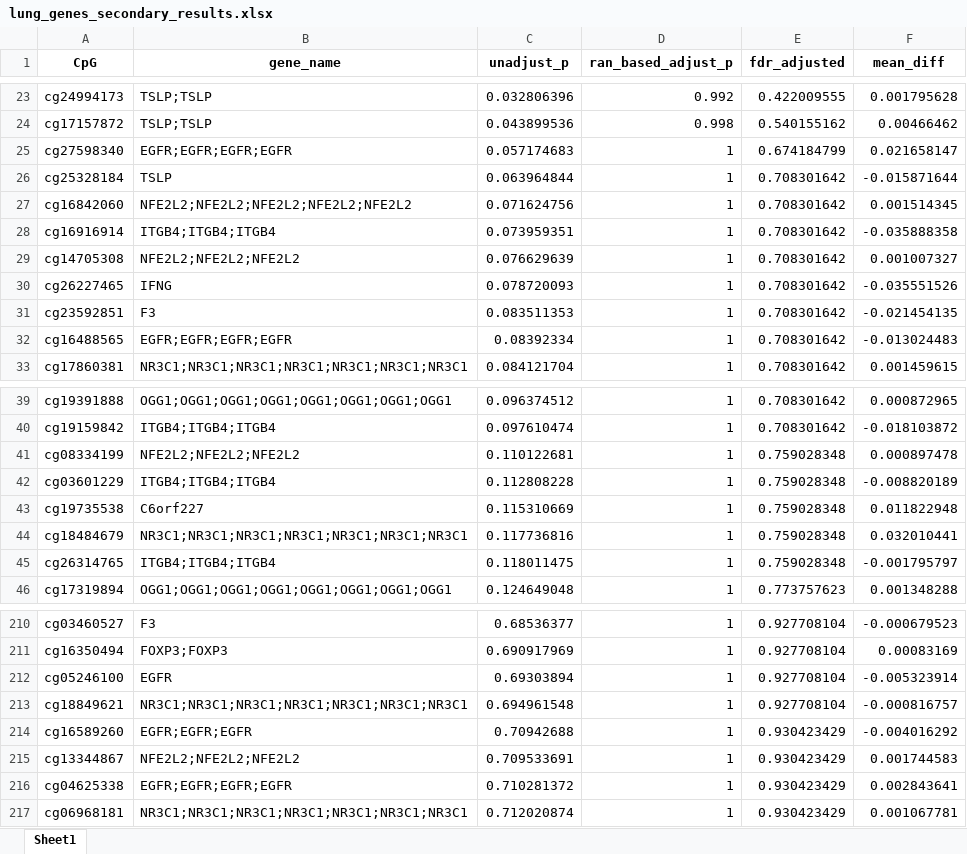
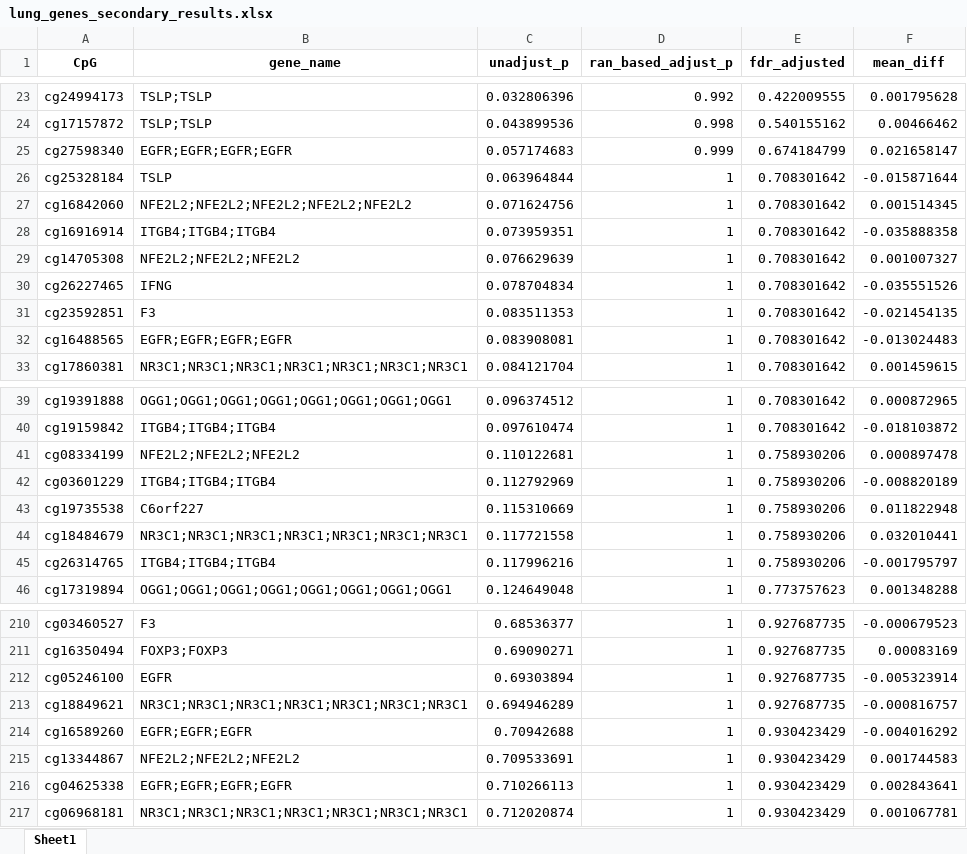
Before and after one commit to anqiwang02/Ozone-and-Lung-Functions, an Excel workbook: secondary_genes/lung_genes_secondary_results.xlsx, sheet Sheet1, drawn as a sheet; only a part is shown, gaps mark what is left out; values as stored, in another font and other column widths than the file's, no borders; the diff covers the shown part only; the diff names each change by its address in the sheet, - before the commit and + after, or states it on an @@ line.

```diff
--- a/secondary_genes/lung_genes_secondary_results.xlsx (sheet Sheet1)
+++ b/secondary_genes/lung_genes_secondary_results.xlsx (sheet Sheet1)
-D25 (ran_based_adjust_p): 1
+D25 (ran_based_adjust_p): 0.999
-C30 (unadjust_p): 0.078720093
+C30 (unadjust_p): 0.078704834
-C32 (unadjust_p): 0.08392334
+C32 (unadjust_p): 0.083908081
-E41:E45 (fdr_adjusted): 0.759028348
+E41:E45 (fdr_adjusted): 0.758930206
-C42 (unadjust_p): 0.112808228
+C42 (unadjust_p): 0.112792969
-C44 (unadjust_p): 0.117736816
+C44 (unadjust_p): 0.117721558
-C45 (unadjust_p): 0.118011475
+C45 (unadjust_p): 0.117996216
-E210:E213 (fdr_adjusted): 0.927708104
+E210:E213 (fdr_adjusted): 0.927687735
-C211 (unadjust_p): 0.690917969
+C211 (unadjust_p): 0.69090271
-C213 (unadjust_p): 0.694961548
+C213 (unadjust_p): 0.694946289
-C216 (unadjust_p): 0.710281372
+C216 (unadjust_p): 0.710266113
```
Also changed, not shown: 117 edited cells elsewhere in this sheet, primary_genes/lung_genes_primary_results.xlsx, secondary_genes/top5_95CI_secondary.xlsx, 11 other files.
